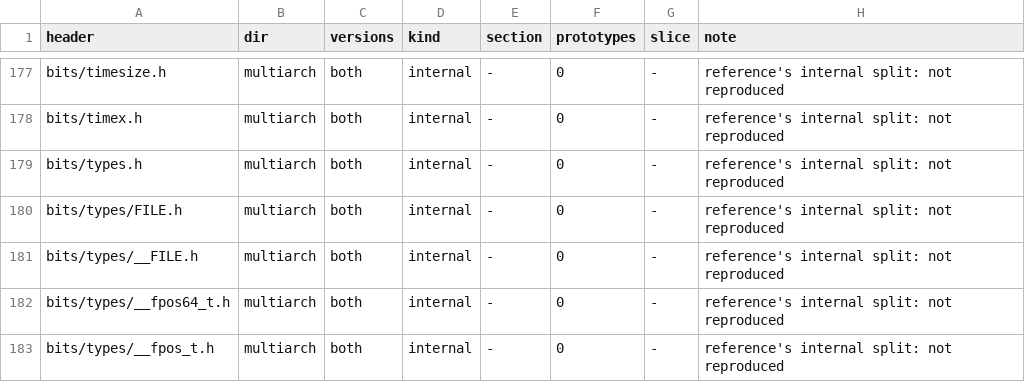
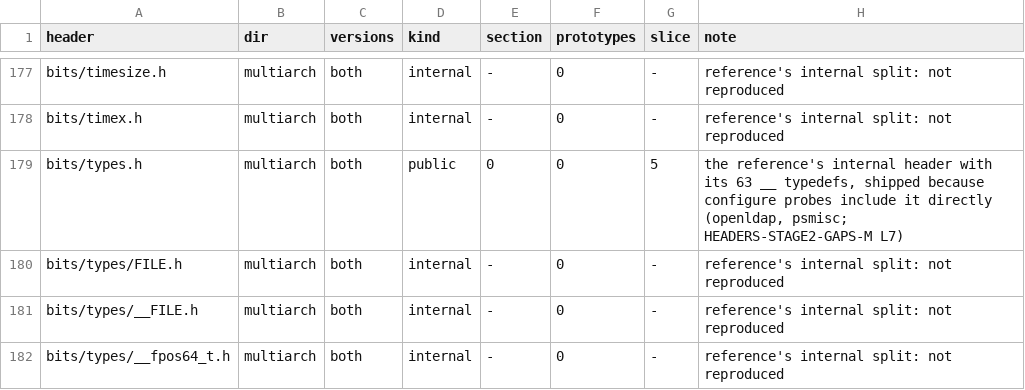
Before and after one commit to duskglow/libniji, a TSV file: plan/headers-inventory.tsv, drawn as a sheet; only a part is shown, gaps mark what is left out; the shorter side is filled out with more unchanged rows.

```diff
--- a/plan/headers-inventory.tsv
+++ b/plan/headers-inventory.tsv
@@ -178,3 +178,3 @@ bits/timesize.h	multiarch	both	internal	-	0	-	reference's internal split: not re
 bits/timex.h	multiarch	both	internal	-	0	-	reference's internal split: not reproduced
-bits/types.h	multiarch	both	internal	-	0	-	reference's internal split: not reproduced
+bits/types.h	multiarch	both	public	0	0	5	the reference's internal header with its 63 __ typedefs, shipped because configure probes include it directly (openldap, psmisc; HEADERS-STAGE2-GAPS-M L7)
 bits/types/FILE.h	multiarch	both	internal	-	0	-	reference's internal split: not reproduced
```
Also changed, not shown: 3 other files.
